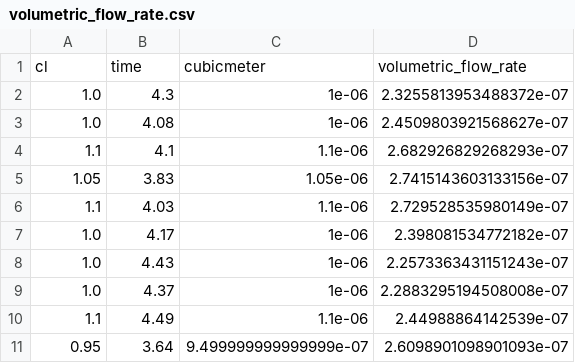
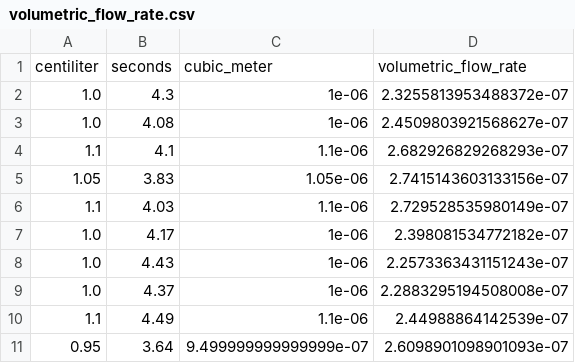
Before and after one commit to JakobFaarGreg/watergun, a CSV file: volumetric_flow_rate.csv, drawn as a sheet.

Commit message:
chore: use variables for column references

```diff
--- a/volumetric_flow_rate.csv
+++ b/volumetric_flow_rate.csv
@@ -1,2 +1,2 @@
-cl,time,cubicmeter,volumetric_flow_rate
+centiliter,seconds,cubic_meter,volumetric_flow_rate
 1.0,4.3,1e-06,2.3255813953488372e-07
```
Also changed, not shown: 2 other files.
